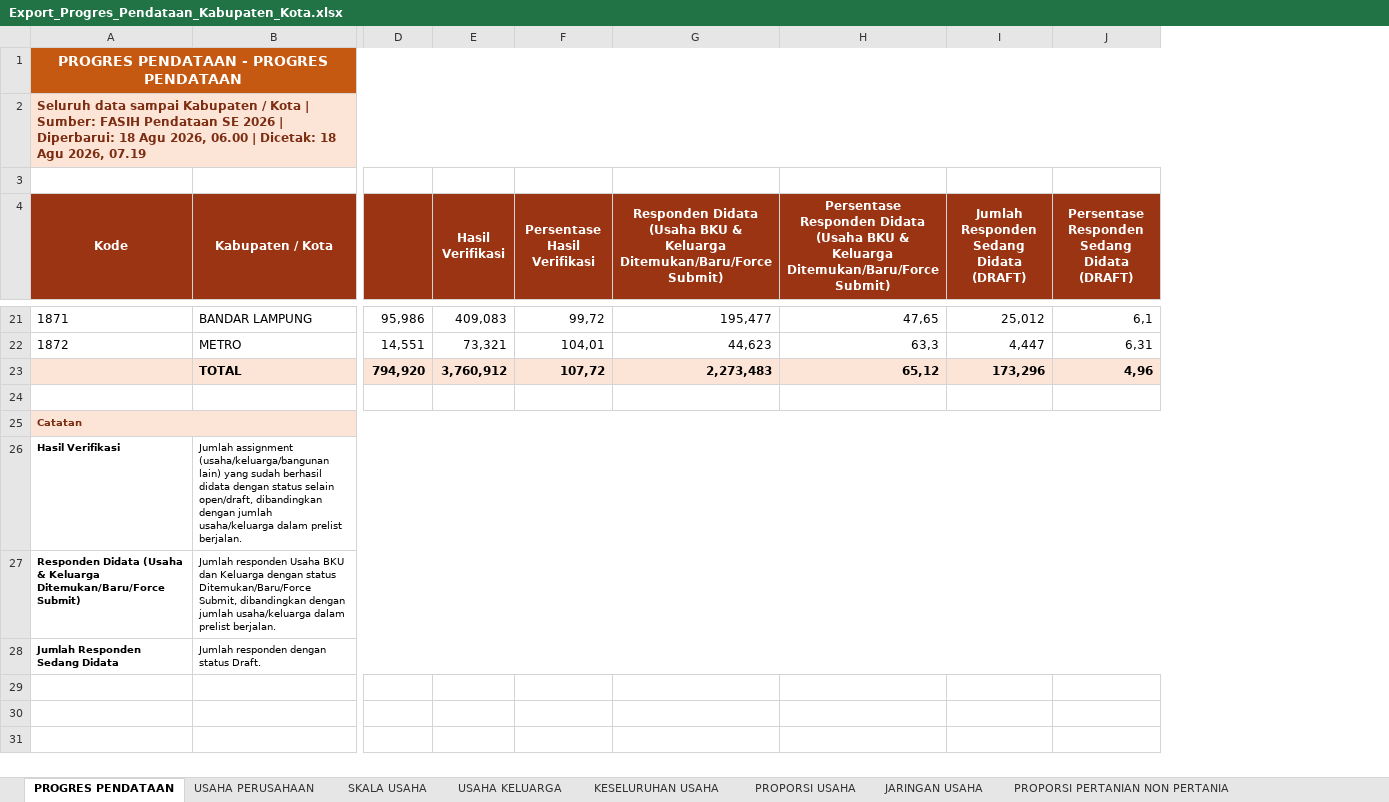
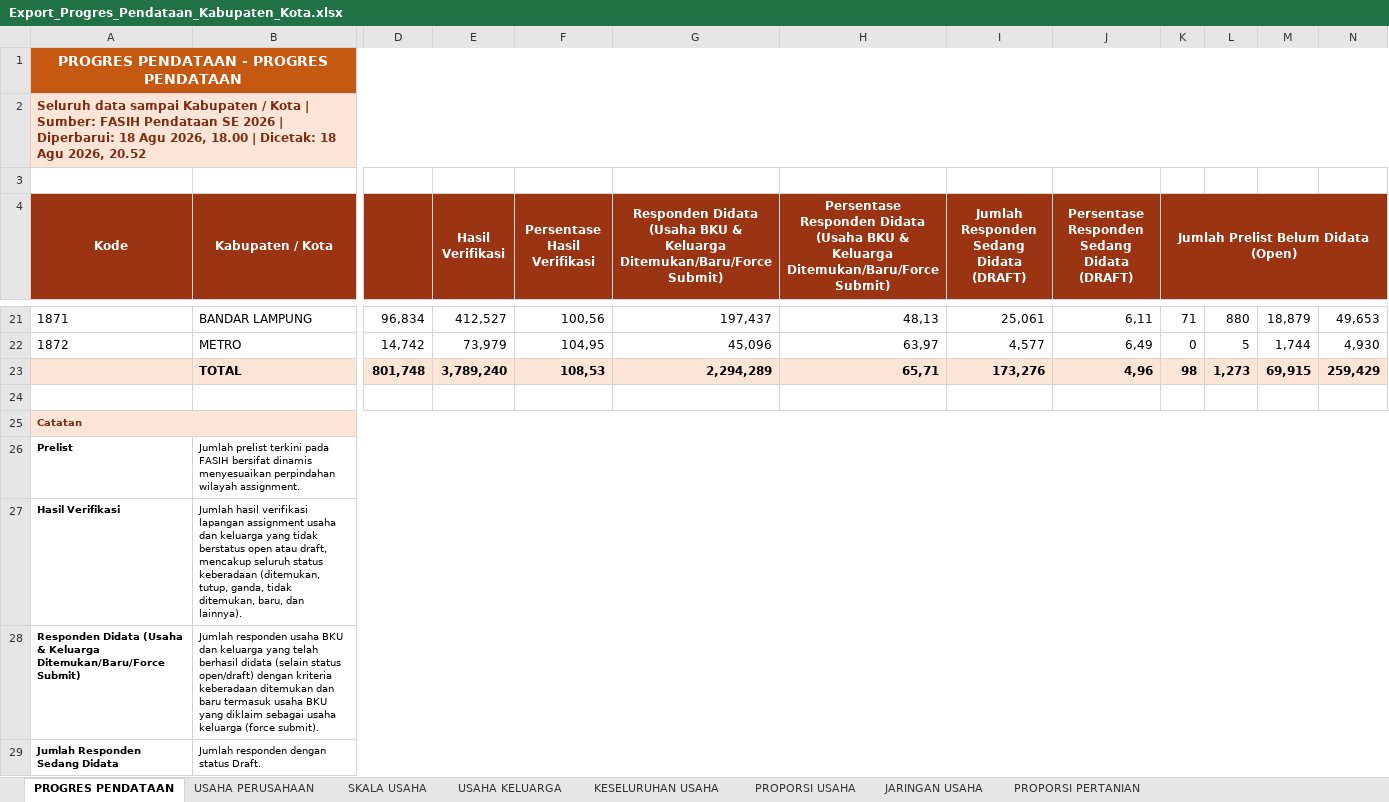
Before and after one commit to stathub1800/SE2026, an Excel workbook: data/Export_Progres_Pendataan_Kabupaten_Kota.xlsx, sheet PROGRES PENDATAAN, drawn as a sheet; only a part is shown, gaps mark what is left out; values as stored, in another font and other column widths than the file's, no borders; removed rows and columns are numbered as before the commit, all else as after; rows hold the shown columns only; the diff covers the shown part only; the diff names each change by its address in the sheet, - before the commit and + after, or states it on an @@ line.

```diff
--- a/data/Export_Progres_Pendataan_Kabupaten_Kota.xlsx (sheet PROGRES PENDATAAN)
+++ b/data/Export_Progres_Pendataan_Kabupaten_Kota.xlsx (sheet PROGRES PENDATAAN)
-sheet tab: PROPORSI PERTANIAN NON PERTANIA
+sheet tab: PROPORSI PERTANIAN
-column D, rows 21-22: 95,986 | 14,551
+column D, rows 21-22: 96,834 | 14,742
+column K, row 4: Jumlah Prelist Belum Didata (Open); rows 21-22: 71 | 0
+column L, rows 21-22: 880 | 5
+column M, rows 21-22: 18,879 | 1,744
+column N, rows 21-22: 49,653 | 4,930
-A2 (Kode): …Agu 2026, 06.00 | Dicetak: 18 Agu 2026, 07.19
+A2 (Kode): …Agu 2026, 18.00 | Dicetak: 18 Agu 2026, 20.52
-E21 (Hasil Verifikasi): 409,083
+E21 (Hasil Verifikasi): 412,527
-F21 (Persentase Hasil Verifikasi): 99,72
+F21 (Persentase Hasil Verifikasi): 100,56
-G21: 195,477
+G21: 197,437
-H21: 47,65
+H21: 48,13
-I21: 25,012
+I21: 25,061
-J21: 6,1
+J21: 6,11
-E22 (Hasil Verifikasi): 73,321
+E22 (Hasil Verifikasi): 73,979
-F22 (Persentase Hasil Verifikasi): 104,01
+F22 (Persentase Hasil Verifikasi): 104,95
-G22: 44,623
+G22: 45,096
-H22: 63,3
+H22: 63,97
-I22: 4,447
+I22: 4,577
-J22: 6,31
+J22: 6,49
-row 23:  | TOTAL | 794,920 | 3,760,912 | 107,72 | 2,273,483 | 65,12 | 173,296 | 4,96
+row 23:  | TOTAL | 801,748 | 3,789,240 | 108,53 | 2,294,289 | 65,71 | 173,276 | 4,96 | 98 | 1,273 | 69,915 | 259,429
+row 26: Prelist | Jumlah prelist terkini pada FASIH bersifat dinamis menyesuaikan perpindahan wilayah assignment.
-B27 (Kabupaten / Kota): Jumlah assignment (usaha/keluarga/bangunan lain) yang sudah berhasil didata dengan status selain open/draft, dibandingkan dengan jumlah usaha/keluarga dalam prelist berjalan.
+B27 (Kabupaten / Kota): Jumlah hasil verifikasi lapangan assignment usaha dan keluarga yang tidak berstatus open atau draft, mencakup seluruh status keberadaan (ditemukan, tutup, ganda, tidak ditemukan, baru, dan lainnya).
-B28 (Kabupaten / Kota): Jumlah responden Usaha BKU dan Keluarga dengan status Ditemukan/Baru/Force Submit, dibandingkan dengan jumlah usaha/keluarga dalam prelist berjalan.
+B28 (Kabupaten / Kota): Jumlah responden usaha BKU dan keluarga yang telah berhasil didata (selain status open/draft) dengan kriteria keberadaan ditemukan dan baru termasuk usaha BKU yang diklaim sebagai usaha keluarga (force submit).
```
Also changed, not shown: 83 edited cells elsewhere in this sheet, sheet KESELURUHAN USAHA, sheet USAHA KELUARGA, sheet USAHA PERUSAHAAN, sheet SKALA USAHA, sheet PROPORSI PERTANIAN, sheet PROPORSI USAHA, 1 more sheet, data/Export_Progres_Pemutakhiran_Keluarga_Kabupaten_Kota.xlsx, 1 other file.
